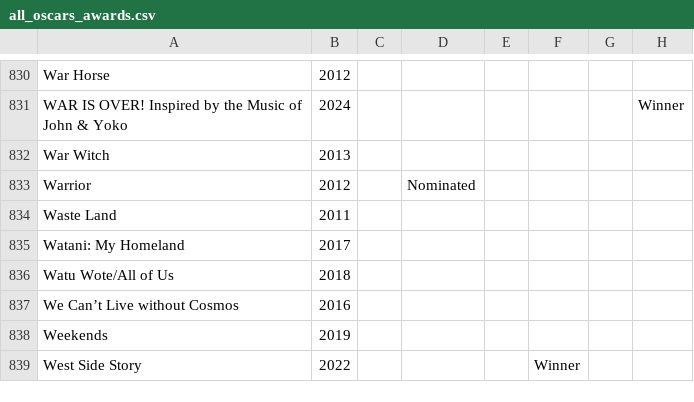
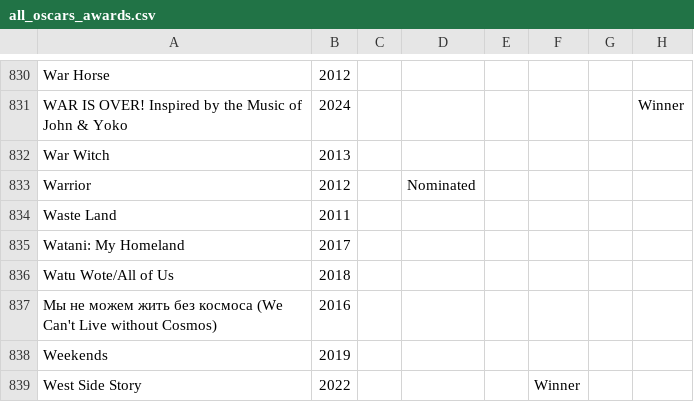
Before and after one commit to dominik117/oscars_prediction, a CSV file: data/all_oscars_awards.csv, drawn as a sheet; only a part is shown, gaps mark what is left out; the diff covers the shown part only; the diff names each change by its address in the sheet, - before the commit and + after, or states it on an @@ line.

```diff
--- a/data/all_oscars_awards.csv
+++ b/data/all_oscars_awards.csv
-A837: We Can’t Live without Cosmos
+A837: Мы не можем жить без космоса (We Can't Live without Cosmos)
```
Also changed, not shown: 12 edited cells elsewhere in this file, data/just_movies_and_year.csv, 2 other files.
